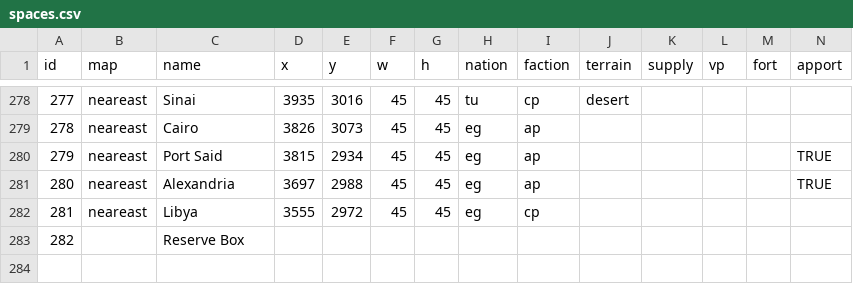
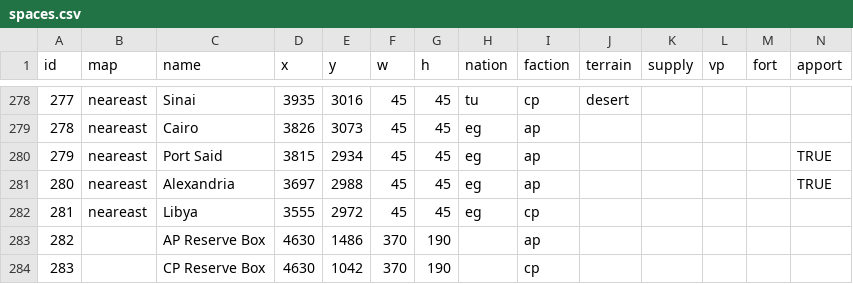
Before and after one commit to nforget/paths-of-glory, a CSV file: csv/spaces.csv, drawn as a sheet; only a part is shown, gaps mark what is left out; removed rows and columns are numbered as before the commit, all else as after; rows hold the shown columns only; the diff names each change by its address in the sheet, - before the commit and + after, or states it on an @@ line.

Commit message:
Add reserve box spaces to csv

```diff
--- a/csv/spaces.csv
+++ b/csv/spaces.csv
-row 283: 282 |  | Reserve Box
+row 283: 282 |  | AP Reserve Box | 4630 | 1486 | 370 | 190 |  | ap
+row 284: 283 |  | CP Reserve Box | 4630 | 1042 | 370 | 190 |  | cp
```
